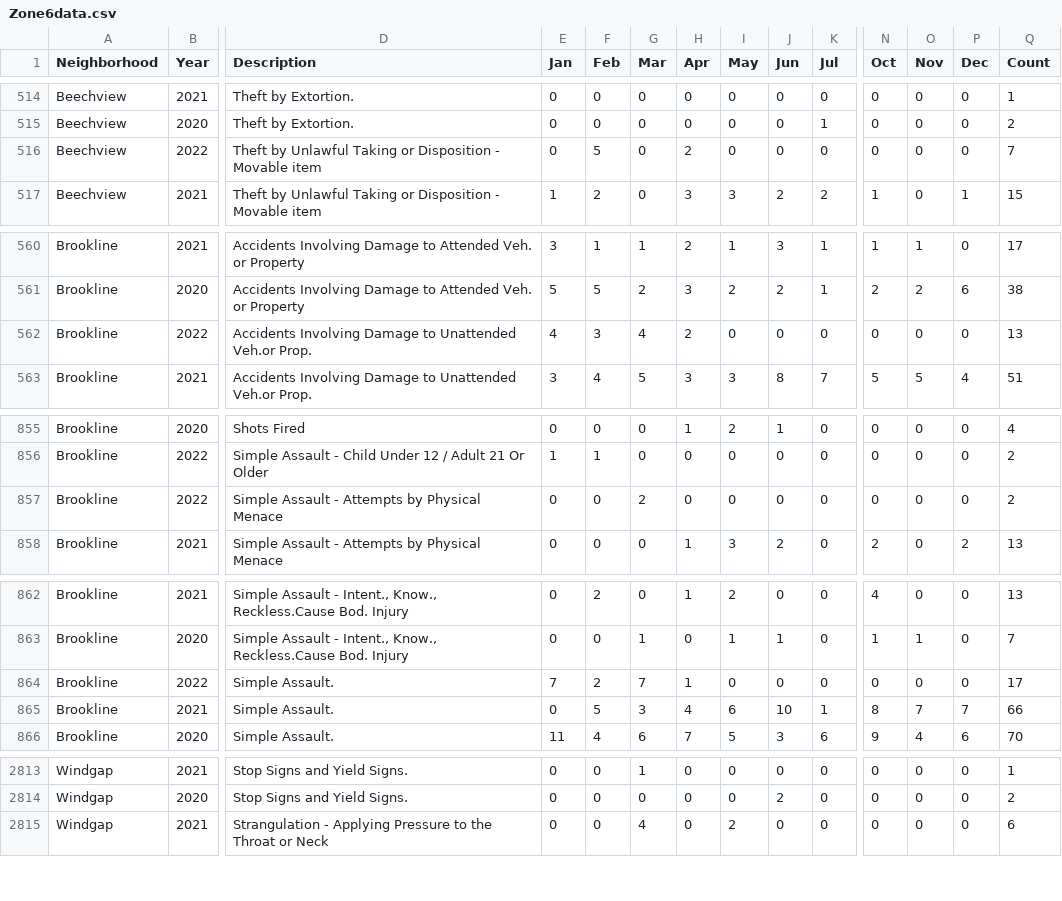
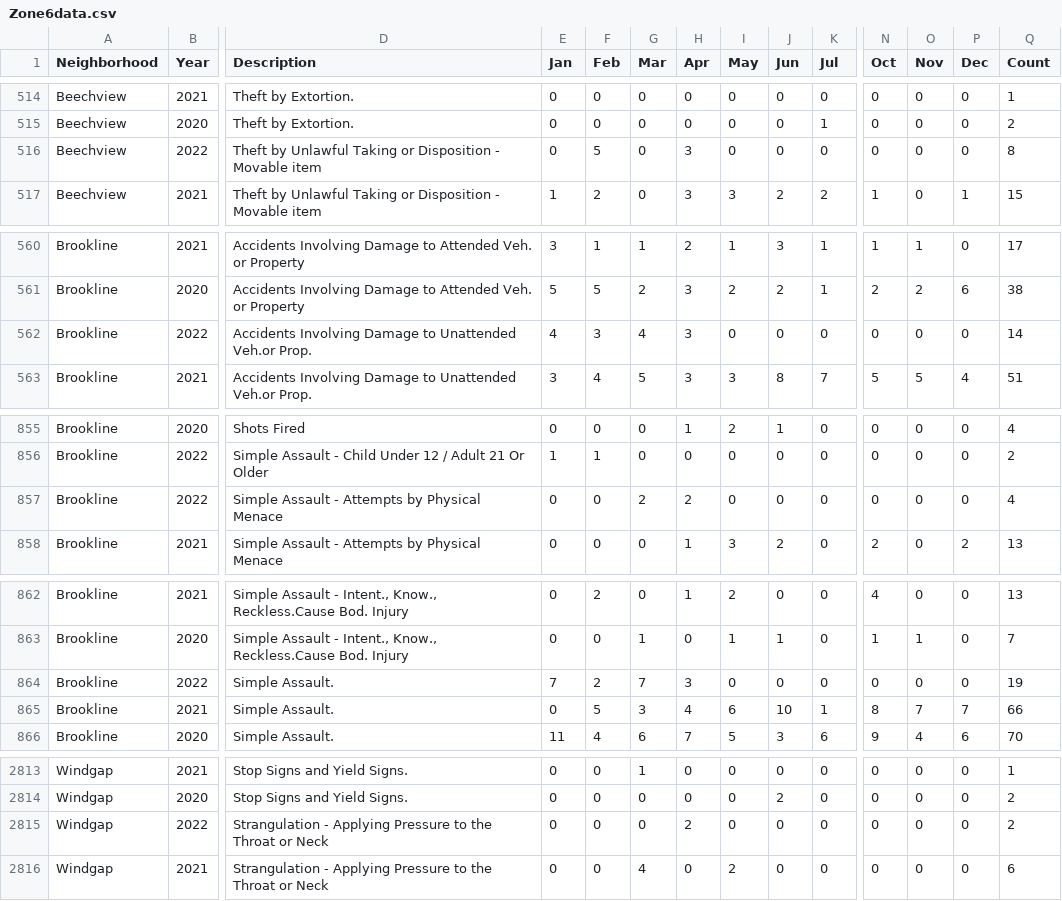
Before and after one commit to mhowe0422/mhowe0422.github.io, a CSV file: Zone6/Zone6data.csv, drawn as a sheet; only a part is shown, gaps mark what is left out; rows hold the shown columns only; the diff names each change by its address in the sheet, - before the commit and + after, or states it on an @@ line.

```diff
--- a/Zone6/Zone6data.csv
+++ b/Zone6/Zone6data.csv
-H516 (Apr): 2
+H516 (Apr): 3
-Q516 (Count): 7
+Q516 (Count): 8
-H562 (Apr): 2
+H562 (Apr): 3
-Q562 (Count): 13
+Q562 (Count): 14
-H857 (Apr): 0
+H857 (Apr): 2
-Q857 (Count): 2
+Q857 (Count): 4
-H864 (Apr): 1
+H864 (Apr): 3
-Q864 (Count): 17
+Q864 (Count): 19
+row 2815: Windgap | 2022 | Strangulation - Applying Pressure to the Throat or Neck | 0 | 0 | 0 | 2 | 0 | 0 | 0 | 0 | 0 | 0 | 2
```
Also changed, not shown: 1 other file.
